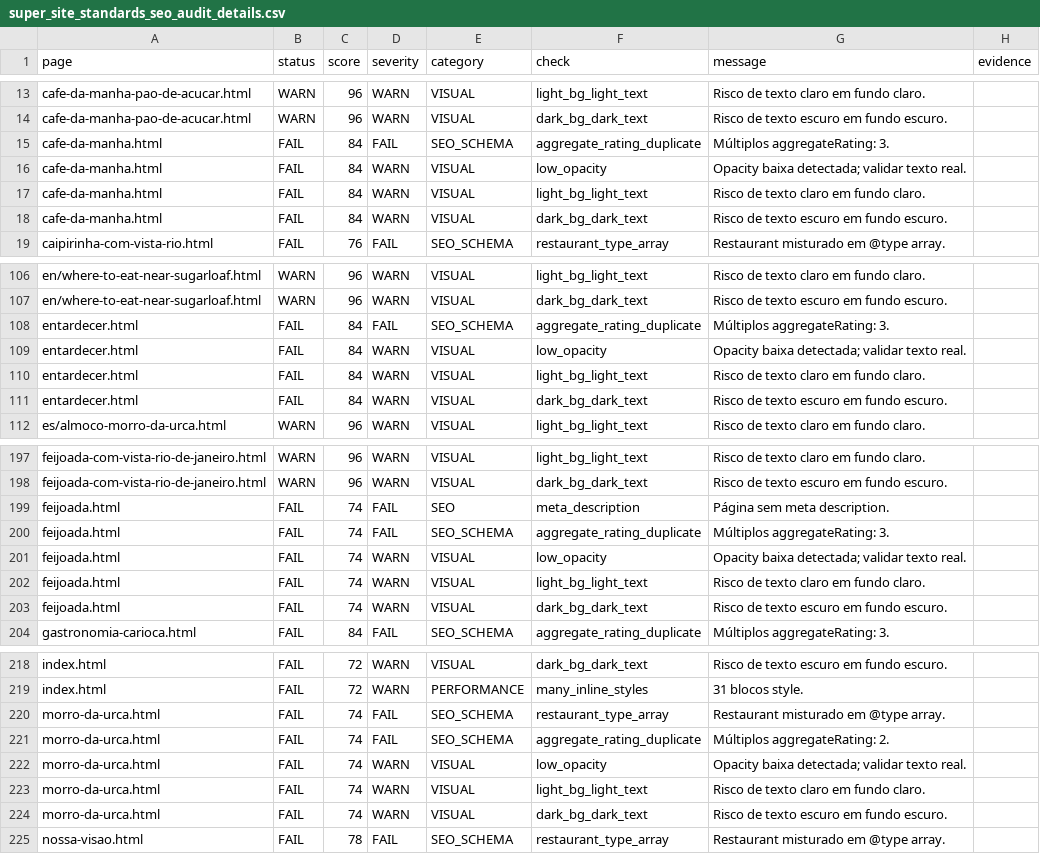
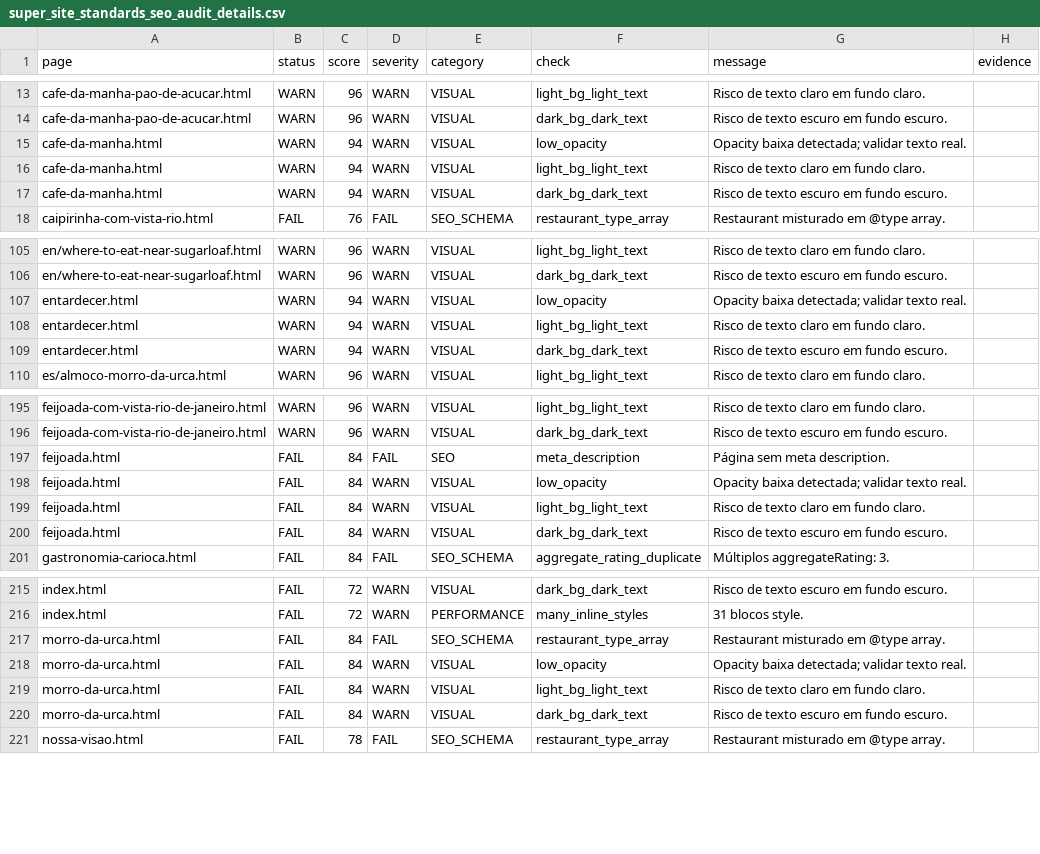
Before and after one commit to LeoRangel22/embaixada-carioca, a CSV file: _audit_reports/super_site_standards_seo_audit_details.csv, drawn as a sheet; only a part is shown, gaps mark what is left out.

```diff
--- a/_audit_reports/super_site_standards_seo_audit_details.csv
+++ b/_audit_reports/super_site_standards_seo_audit_details.csv
@@ -14,6 +14,5 @@ cafe-da-manha-pao-de-acucar.html,WARN,96,WARN,VISUAL,light_bg_light_text,Risco d
 cafe-da-manha-pao-de-acucar.html,WARN,96,WARN,VISUAL,dark_bg_dark_text,Risco de texto escuro em fundo escuro.,
-cafe-da-manha.html,FAIL,84,FAIL,SEO_SCHEMA,aggregate_rating_duplicate,Múltiplos aggregateRating: 3.,
-cafe-da-manha.html,FAIL,84,WARN,VISUAL,low_opacity,Opacity baixa detectada; validar texto real.,
-cafe-da-manha.html,FAIL,84,WARN,VISUAL,light_bg_light_text,Risco de texto claro em fundo claro.,
-cafe-da-manha.html,FAIL,84,WARN,VISUAL,dark_bg_dark_text,Risco de texto escuro em fundo escuro.,
+cafe-da-manha.html,WARN,94,WARN,VISUAL,low_opacity,Opacity baixa detectada; validar texto real.,
+cafe-da-manha.html,WARN,94,WARN,VISUAL,light_bg_light_text,Risco de texto claro em fundo claro.,
+cafe-da-manha.html,WARN,94,WARN,VISUAL,dark_bg_dark_text,Risco de texto escuro em fundo escuro.,
 caipirinha-com-vista-rio.html,FAIL,76,FAIL,SEO_SCHEMA,restaurant_type_array,Restaurant misturado em @type array.,
@@ -107,6 +106,5 @@ en/where-to-eat-near-sugarloaf.html,WARN,96,WARN,VISUAL,light_bg_light_text,Risc
 en/where-to-eat-near-sugarloaf.html,WARN,96,WARN,VISUAL,dark_bg_dark_text,Risco de texto escuro em fundo escuro.,
-entardecer.html,FAIL,84,FAIL,SEO_SCHEMA,aggregate_rating_duplicate,Múltiplos aggregateRating: 3.,
-entardecer.html,FAIL,84,WARN,VISUAL,low_opacity,Opacity baixa detectada; validar texto real.,
-entardecer.html,FAIL,84,WARN,VISUAL,light_bg_light_text,Risco de texto claro em fundo claro.,
-entardecer.html,FAIL,84,WARN,VISUAL,dark_bg_dark_text,Risco de texto escuro em fundo escuro.,
+entardecer.html,WARN,94,WARN,VISUAL,low_opacity,Opacity baixa detectada; validar texto real.,
+entardecer.html,WARN,94,WARN,VISUAL,light_bg_light_text,Risco de texto claro em fundo claro.,
+entardecer.html,WARN,94,WARN,VISUAL,dark_bg_dark_text,Risco de texto escuro em fundo escuro.,
 es/almoco-morro-da-urca.html,WARN,96,WARN,VISUAL,light_bg_light_text,Risco de texto claro em fundo claro.,
@@ -198,7 +196,6 @@ feijoada-com-vista-rio-de-janeiro.html,WARN,96,WARN,VISUAL,light_bg_light_text,R
 feijoada-com-vista-rio-de-janeiro.html,WARN,96,WARN,VISUAL,dark_bg_dark_text,Risco de texto escuro em fundo escuro.,
-feijoada.html,FAIL,74,FAIL,SEO,meta_description,Página sem meta description.,
-feijoada.html,FAIL,74,FAIL,SEO_SCHEMA,aggregate_rating_duplicate,Múltiplos aggregateRating: 3.,
-feijoada.html,FAIL,74,WARN,VISUAL,low_opacity,Opacity baixa detectada; validar texto real.,
-feijoada.html,FAIL,74,WARN,VISUAL,light_bg_light_text,Risco de texto claro em fundo claro.,
-feijoada.html,FAIL,74,WARN,VISUAL,dark_bg_dark_text,Risco de texto escuro em fundo escuro.,
+feijoada.html,FAIL,84,FAIL,SEO,meta_description,Página sem meta description.,
+feijoada.html,FAIL,84,WARN,VISUAL,low_opacity,Opacity baixa detectada; validar texto real.,
+feijoada.html,FAIL,84,WARN,VISUAL,light_bg_light_text,Risco de texto claro em fundo claro.,
+feijoada.html,FAIL,84,WARN,VISUAL,dark_bg_dark_text,Risco de texto escuro em fundo escuro.,
 gastronomia-carioca.html,FAIL,84,FAIL,SEO_SCHEMA,aggregate_rating_duplicate,Múltiplos aggregateRating: 3.,
@@ -219,7 +216,6 @@ index.html,FAIL,72,WARN,VISUAL,dark_bg_dark_text,Risco de texto escuro em fundo
 index.html,FAIL,72,WARN,PERFORMANCE,many_inline_styles,31 blocos style.,
-morro-da-urca.html,FAIL,74,FAIL,SEO_SCHEMA,restaurant_type_array,Restaurant misturado em @type array.,
-morro-da-urca.html,FAIL,74,FAIL,SEO_SCHEMA,aggregate_rating_duplicate,Múltiplos aggregateRating: 2.,
-morro-da-urca.html,FAIL,74,WARN,VISUAL,low_opacity,Opacity baixa detectada; validar texto real.,
-morro-da-urca.html,FAIL,74,WARN,VISUAL,light_bg_light_text,Risco de texto claro em fundo claro.,
-morro-da-urca.html,FAIL,74,WARN,VISUAL,dark_bg_dark_text,Risco de texto escuro em fundo escuro.,
+morro-da-urca.html,FAIL,84,FAIL,SEO_SCHEMA,restaurant_type_array,Restaurant misturado em @type array.,
+morro-da-urca.html,FAIL,84,WARN,VISUAL,low_opacity,Opacity baixa detectada; validar texto real.,
+morro-da-urca.html,FAIL,84,WARN,VISUAL,light_bg_light_text,Risco de texto claro em fundo claro.,
+morro-da-urca.html,FAIL,84,WARN,VISUAL,dark_bg_dark_text,Risco de texto escuro em fundo escuro.,
 nossa-visao.html,FAIL,78,FAIL,SEO_SCHEMA,restaurant_type_array,Restaurant misturado em @type array.,
```
Also changed, not shown: _audit_reports/priority_keywords_aio_score_audit.csv, _audit_reports/superholistic_design_ux_seo_geo_audit.csv, 6 other files.
